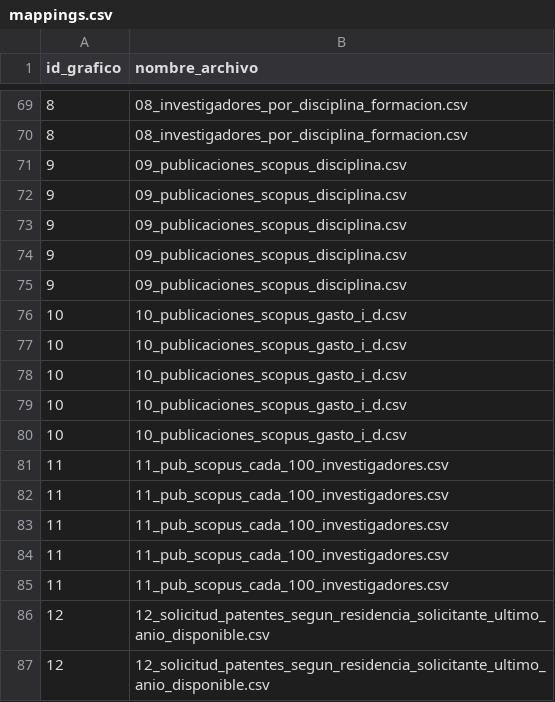
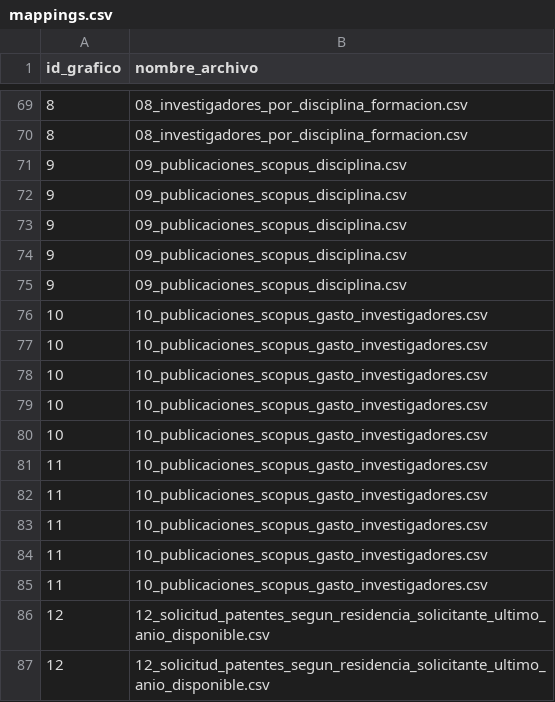
Before and after one commit to argendatafundar/transformers, a CSV file: CIETEC/mappings.csv, drawn as a sheet; only a part is shown, gaps mark what is left out.

Commit message:
Update mappings.csv

```diff
--- a/CIETEC/mappings.csv
+++ b/CIETEC/mappings.csv
@@ -75,12 +75,12 @@ id_grafico,nombre_archivo
 9,09_publicaciones_scopus_disciplina.csv
-10,10_publicaciones_scopus_gasto_i_d.csv
-10,10_publicaciones_scopus_gasto_i_d.csv
-10,10_publicaciones_scopus_gasto_i_d.csv
-10,10_publicaciones_scopus_gasto_i_d.csv
-10,10_publicaciones_scopus_gasto_i_d.csv
-11,11_pub_scopus_cada_100_investigadores.csv
-11,11_pub_scopus_cada_100_investigadores.csv
-11,11_pub_scopus_cada_100_investigadores.csv
-11,11_pub_scopus_cada_100_investigadores.csv
-11,11_pub_scopus_cada_100_investigadores.csv
+10,10_publicaciones_scopus_gasto_investigadores.csv
+10,10_publicaciones_scopus_gasto_investigadores.csv
+10,10_publicaciones_scopus_gasto_investigadores.csv
+10,10_publicaciones_scopus_gasto_investigadores.csv
+10,10_publicaciones_scopus_gasto_investigadores.csv
+11,10_publicaciones_scopus_gasto_investigadores.csv
+11,10_publicaciones_scopus_gasto_investigadores.csv
+11,10_publicaciones_scopus_gasto_investigadores.csv
+11,10_publicaciones_scopus_gasto_investigadores.csv
+11,10_publicaciones_scopus_gasto_investigadores.csv
 12,12_solicitud_patentes_segun_residencia_solicitante_ultimo_anio_disponible.csv
```
